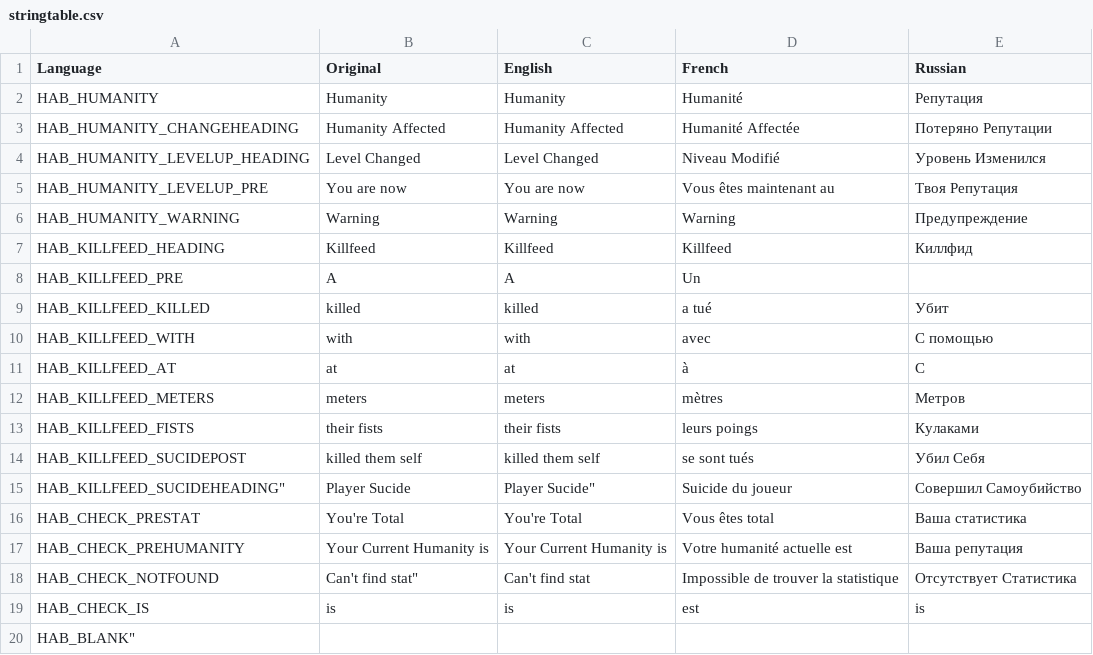
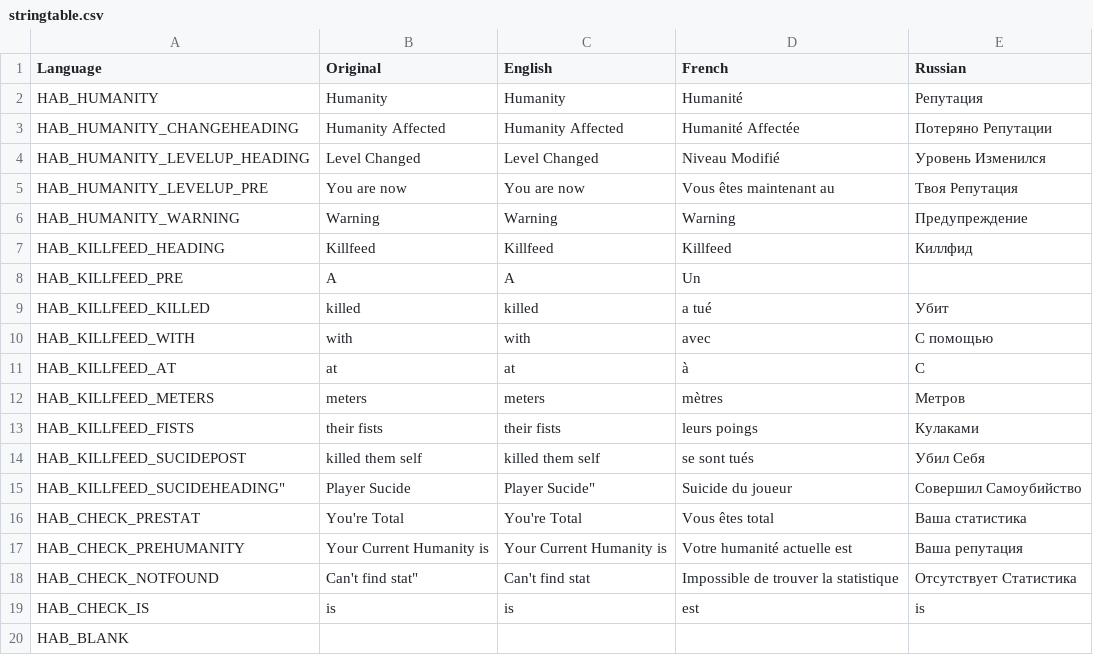
Before and after one commit to DaemonForge/Dayz-HeroesAndBandits, a CSV file: stringtable.csv, drawn as a sheet; the diff names each change by its address in the sheet, - before the commit and + after, or states it on an @@ line.

Commit message:
Test

```diff
--- a/stringtable.csv
+++ b/stringtable.csv
-A20 (Language): HAB_BLANK"
+A20 (Language): HAB_BLANK
```
